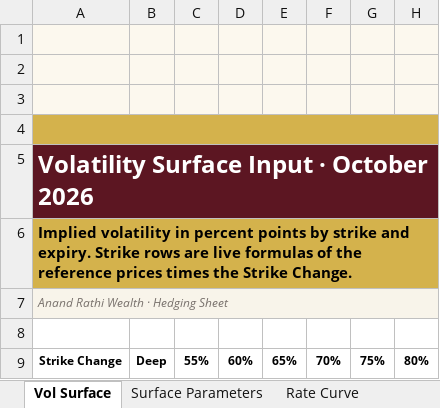
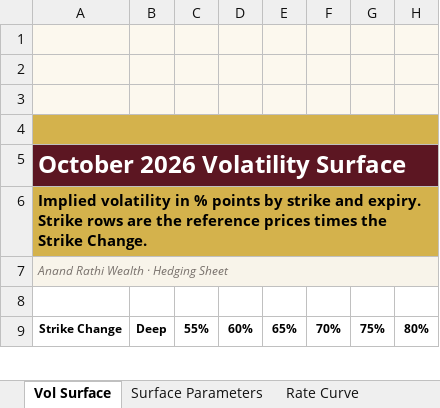
Before and after one commit to ShibayanBiswas/hedging-sheet, an Excel workbook: public/samples/Hedging_Sheet_Vol_Surface_Sample.xlsx, sheet Vol Surface, drawn as a sheet; only a part is shown; values as stored, in another font and other column widths than the file's, no borders; charts and pictures not drawn; the diff names each change by its address in the sheet, - before the commit and + after, or states it on an @@ line.

```diff
--- a/public/samples/Hedging_Sheet_Vol_Surface_Sample.xlsx (sheet Vol Surface)
+++ b/public/samples/Hedging_Sheet_Vol_Surface_Sample.xlsx (sheet Vol Surface)
-A5: Volatility Surface Input · October 2026
+A5: October 2026 Volatility Surface
-A6: …volatility in percent points by strike and expiry. Strike rows are live formulas of the reference…
+A6: …volatility in % points by strike and expiry. Strike rows are the reference…
```
Also changed, not shown: sheet Surface Parameters, sheet Dividends, sheet Rate Curve, charts or pictures, 10 other files.
